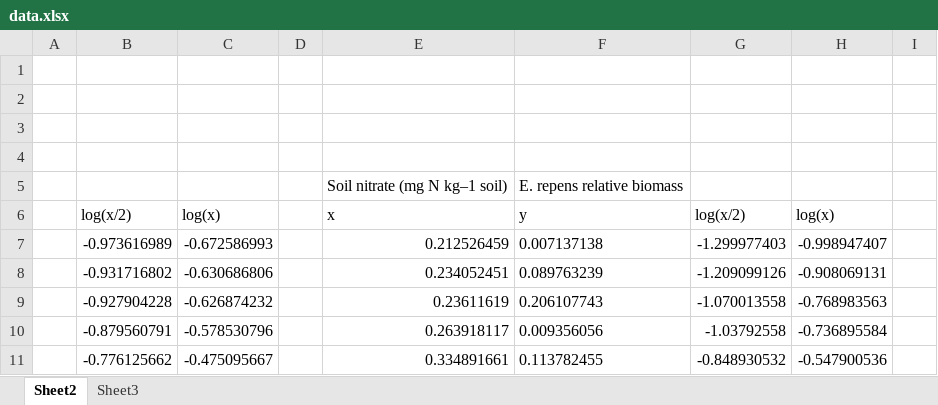
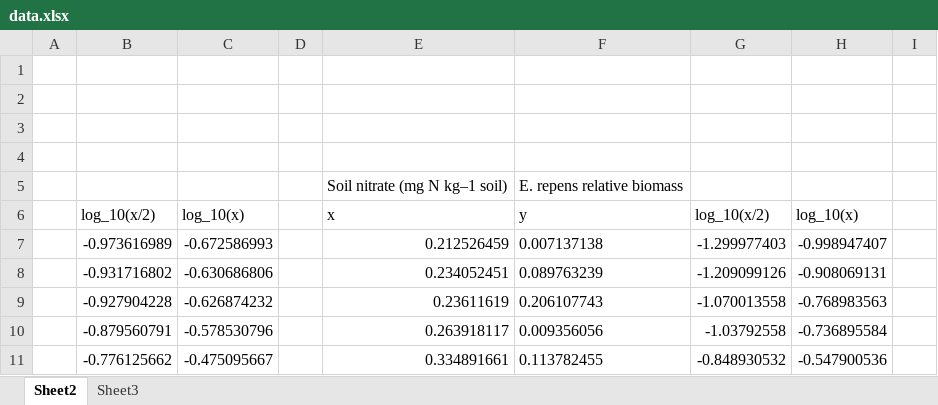
Before and after one commit to WangXin21/Ecosystem-hysteresis, an Excel workbook: data_fit/Soil_nitrate/data.xlsx, sheet Sheet2, drawn as a sheet; only a part is shown; values as stored, in another font and other column widths than the file's, no borders; the diff names each change by its address in the sheet, - before the commit and + after, or states it on an @@ line.

```diff
--- a/data_fit/Soil_nitrate/data.xlsx (sheet Sheet2)
+++ b/data_fit/Soil_nitrate/data.xlsx (sheet Sheet2)
-B6: log(x/2)
+B6: log_10(x/2)
-C6: log(x)
+C6: log_10(x)
-G6: log(x/2)
+G6: log_10(x/2)
-H6: log(x)
+H6: log_10(x)
```
Also changed, not shown: 15 other files.
